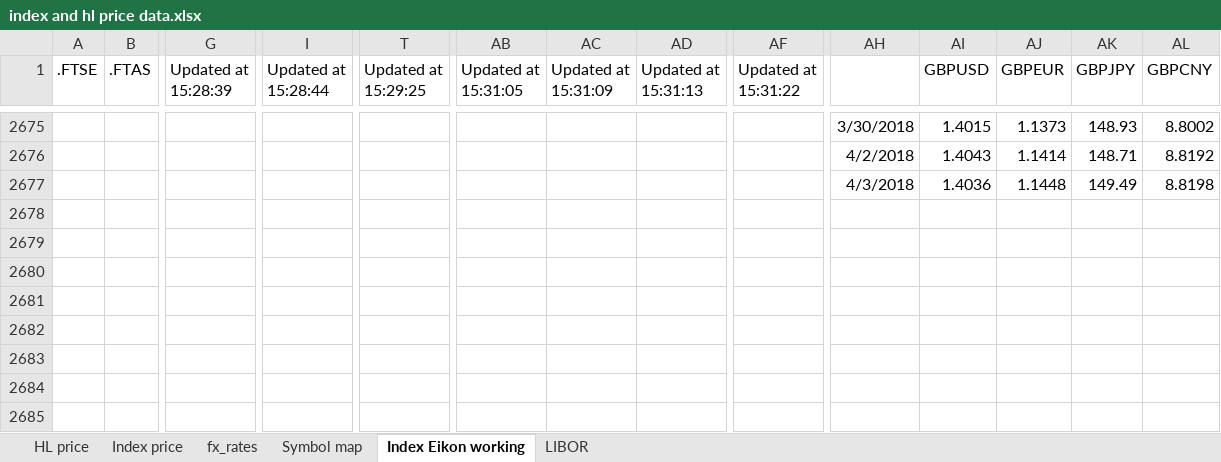
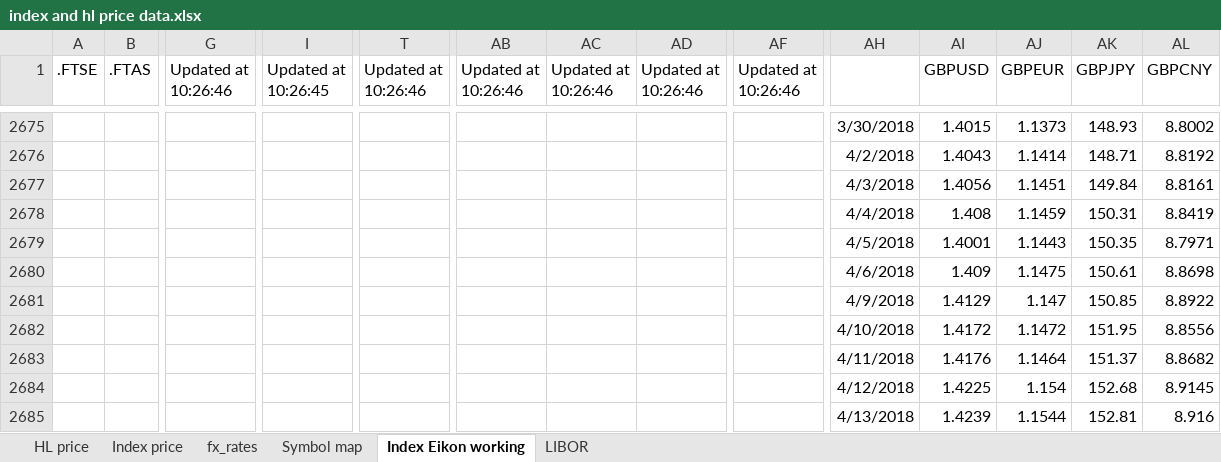
Before and after one commit to NNicolaou/HL_live, an Excel workbook: index and hl price data.xlsx, sheet Index Eikon working, drawn as a sheet; only a part is shown, gaps mark what is left out; values as stored, in another font and other column widths than the file's, no borders; removed rows and columns are numbered as before the commit, all else as after; rows hold the shown columns only; the diff names each change by its address in the sheet, - before the commit and + after, or states it on an @@ line.

```diff
--- a/index and hl price data.xlsx (sheet Index Eikon working)
+++ b/index and hl price data.xlsx (sheet Index Eikon working)
-G1: Updated at 15:28:39
+G1: Updated at 10:26:46
-I1: Updated at 15:28:44
+I1: Updated at 10:26:45
-T1: Updated at 15:29:25
+T1: Updated at 10:26:46
-AB1: Updated at 15:31:05
+AB1: Updated at 10:26:46
-AC1: Updated at 15:31:09
+AC1: Updated at 10:26:46
-AD1: Updated at 15:31:13
+AD1: Updated at 10:26:46
-AF1: Updated at 15:31:22
+AF1: Updated at 10:26:46
-row 2677:  |  |  |  |  |  |  |  |  | 4/3/2018 | 1.4036 | 1.1448 | 149.49 | 8.8198
+row 2677:  |  |  |  |  |  |  |  |  | 4/3/2018 | 1.4056 | 1.1451 | 149.84 | 8.8161
+row 2678:  |  |  |  |  |  |  |  |  | 4/4/2018 | 1.408 | 1.1459 | 150.31 | 8.8419
+row 2679:  |  |  |  |  |  |  |  |  | 4/5/2018 | 1.4001 | 1.1443 | 150.35 | 8.7971
+row 2680:  |  |  |  |  |  |  |  |  | 4/6/2018 | 1.409 | 1.1475 | 150.61 | 8.8698
+row 2681:  |  |  |  |  |  |  |  |  | 4/9/2018 | 1.4129 | 1.147 | 150.85 | 8.8922
+row 2682:  |  |  |  |  |  |  |  |  | 4/10/2018 | 1.4172 | 1.1472 | 151.95 | 8.8556
+row 2683:  |  |  |  |  |  |  |  |  | 4/11/2018 | 1.4176 | 1.1464 | 151.37 | 8.8682
+row 2684:  |  |  |  |  |  |  |  |  | 4/12/2018 | 1.4225 | 1.154 | 152.68 | 8.9145
+row 2685:  |  |  |  |  |  |  |  |  | 4/13/2018 | 1.4239 | 1.1544 | 152.81 | 8.916
```
Also changed, not shown: sheet Index price, HL funds data.xlsx, control panel.xlsx, 1 other file.
